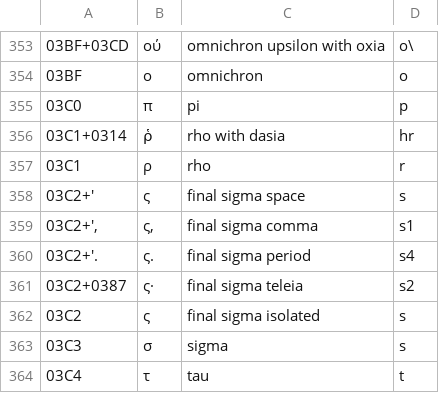
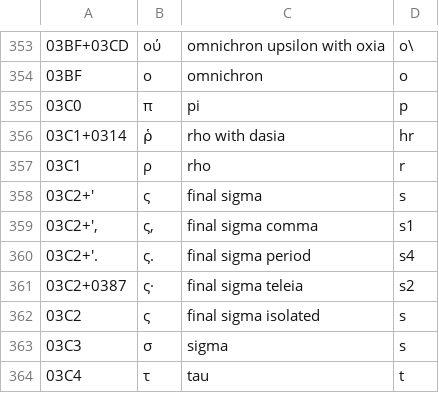
Before and after one commit to yeatersink/Niv-Louie, a CSV file: languages/source/Greek.csv (was languages/source/Greek .csv), drawn as a sheet; only a part is shown, gaps mark what is left out; the diff covers the shown part only; the diff names each change by its address in the sheet, - before the commit and + after, or states it on an @@ line.

```diff
--- a/languages/source/Greek .csv
+++ b/languages/source/Greek.csv
-C358: final sigma space
+C358: final sigma
```
Also changed, not shown: 50 added rows elsewhere in this file, 2 other files.
